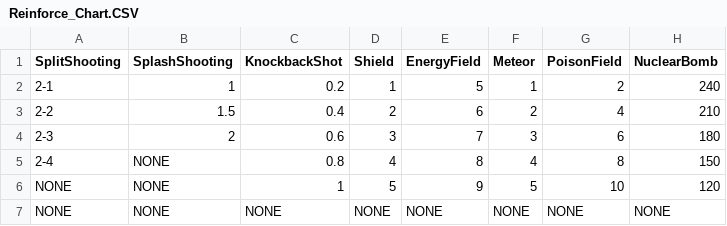
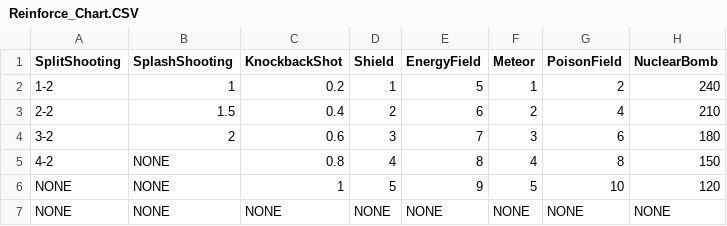
Before and after one commit to Kkuing-Team-Project/VamSurLike, a CSV file: Assets/Resources/Data/Reinforce_Chart.CSV, drawn as a sheet; only a part is shown; the diff names each change by its address in the sheet, - before the commit and + after, or states it on an @@ line.

```diff
--- a/Assets/Resources/Data/Reinforce_Chart.CSV
+++ b/Assets/Resources/Data/Reinforce_Chart.CSV
-A2 (SplitShooting): 2-1
+A2 (SplitShooting): 1-2
-A4 (SplitShooting): 2-3
+A4 (SplitShooting): 3-2
-A5 (SplitShooting): 2-4
+A5 (SplitShooting): 4-2
```
Also changed, not shown: 5 other files.
